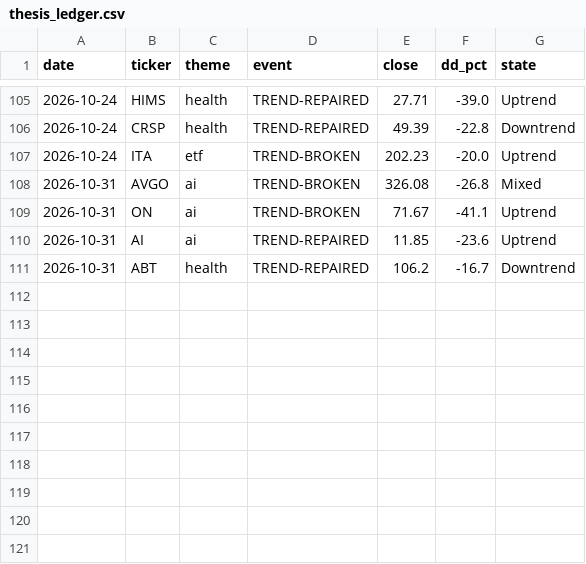
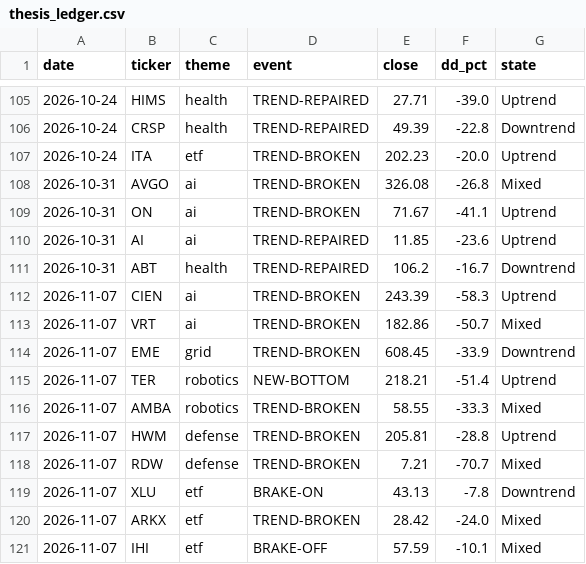
Before and after one commit to huczchen-max/vbt-private, a CSV file: thesis_ledger.csv, drawn as a sheet; only a part is shown, gaps mark what is left out; the diff names each change by its address in the sheet, - before the commit and + after, or states it on an @@ line.

```diff
--- a/thesis_ledger.csv
+++ b/thesis_ledger.csv
+row 112: 2026-11-07 | CIEN | ai | TREND-BROKEN | 243.39 | -58.3 | Uptrend
+row 113: 2026-11-07 | VRT | ai | TREND-BROKEN | 182.86 | -50.7 | Mixed
+row 114: 2026-11-07 | EME | grid | TREND-BROKEN | 608.45 | -33.9 | Downtrend
+row 115: 2026-11-07 | TER | robotics | NEW-BOTTOM | 218.21 | -51.4 | Uptrend
+row 116: 2026-11-07 | AMBA | robotics | TREND-BROKEN | 58.55 | -33.3 | Mixed
+row 117: 2026-11-07 | HWM | defense | TREND-BROKEN | 205.81 | -28.8 | Uptrend
+row 118: 2026-11-07 | RDW | defense | TREND-BROKEN | 7.21 | -70.7 | Mixed
+row 119: 2026-11-07 | XLU | etf | BRAKE-ON | 43.13 | -7.8 | Downtrend
+row 120: 2026-11-07 | ARKX | etf | TREND-BROKEN | 28.42 | -24.0 | Mixed
+row 121: 2026-11-07 | IHI | etf | BRAKE-OFF | 57.59 | -10.1 | Mixed
```
Also changed, not shown: exhaustion_log.csv, options_journal.csv, 7 other files.
